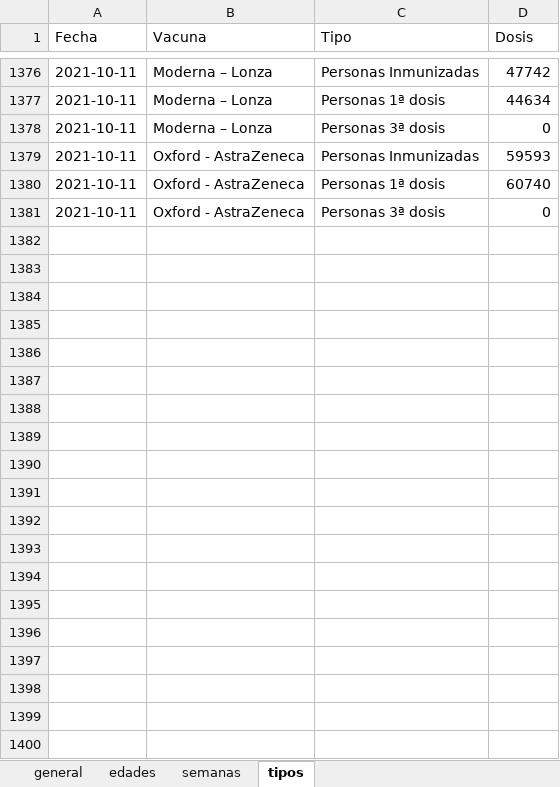
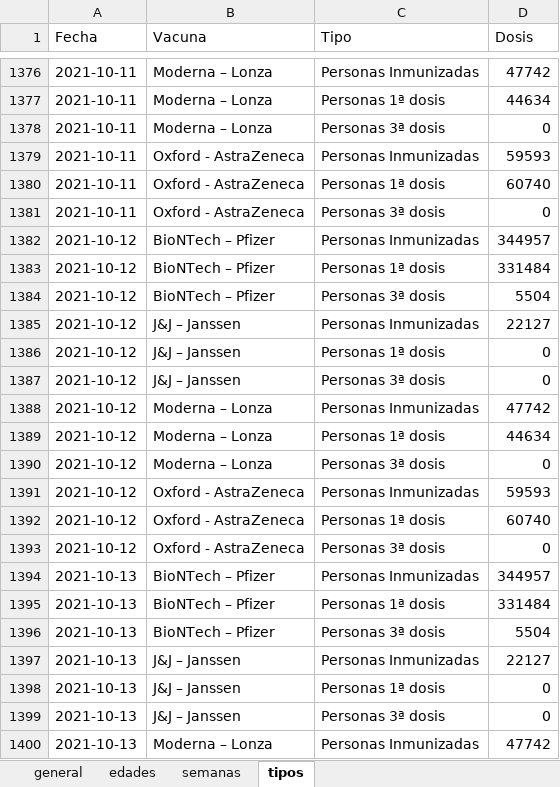
Before and after one commit to okaberocks/covid19-cantabria, an Excel workbook: data/input/covid19_vacunas.xlsx, sheet tipos, drawn as a sheet; only a part is shown, gaps mark what is left out; values as stored, in another font and other column widths than the file's, no borders; the diff covers the shown part only; the diff names each change by its address in the sheet, - before the commit and + after, or states it on an @@ line.

```diff
--- a/data/input/covid19_vacunas.xlsx (sheet tipos)
+++ b/data/input/covid19_vacunas.xlsx (sheet tipos)
+row 1382: 2021-10-12 | BioNTech – Pfizer | Personas Inmunizadas | 344957
+row 1383: 2021-10-12 | BioNTech – Pfizer | Personas 1ª dosis | 331484
+row 1384: 2021-10-12 | BioNTech – Pfizer | Personas 3ª dosis | 5504
+row 1385: 2021-10-12 | J&J – Janssen | Personas Inmunizadas | 22127
+row 1386: 2021-10-12 | J&J – Janssen | Personas 1ª dosis | 0
+row 1387: 2021-10-12 | J&J – Janssen | Personas 3ª dosis | 0
+row 1388: 2021-10-12 | Moderna – Lonza | Personas Inmunizadas | 47742
+row 1389: 2021-10-12 | Moderna – Lonza | Personas 1ª dosis | 44634
+row 1390: 2021-10-12 | Moderna – Lonza | Personas 3ª dosis | 0
+row 1391: 2021-10-12 | Oxford - AstraZeneca | Personas Inmunizadas | 59593
+row 1392: 2021-10-12 | Oxford - AstraZeneca | Personas 1ª dosis | 60740
+row 1393: 2021-10-12 | Oxford - AstraZeneca | Personas 3ª dosis | 0
+row 1394: 2021-10-13 | BioNTech – Pfizer | Personas Inmunizadas | 344957
+row 1395: 2021-10-13 | BioNTech – Pfizer | Personas 1ª dosis | 331484
+row 1396: 2021-10-13 | BioNTech – Pfizer | Personas 3ª dosis | 5504
+row 1397: 2021-10-13 | J&J – Janssen | Personas Inmunizadas | 22127
+row 1398: 2021-10-13 | J&J – Janssen | Personas 1ª dosis | 0
+row 1399: 2021-10-13 | J&J – Janssen | Personas 3ª dosis | 0
+row 1400: 2021-10-13 | Moderna – Lonza | Personas Inmunizadas | 47742
```
Also changed, not shown: 17 added rows elsewhere in this sheet, sheet edades, sheet general, sheet semanas, 3 other files.
